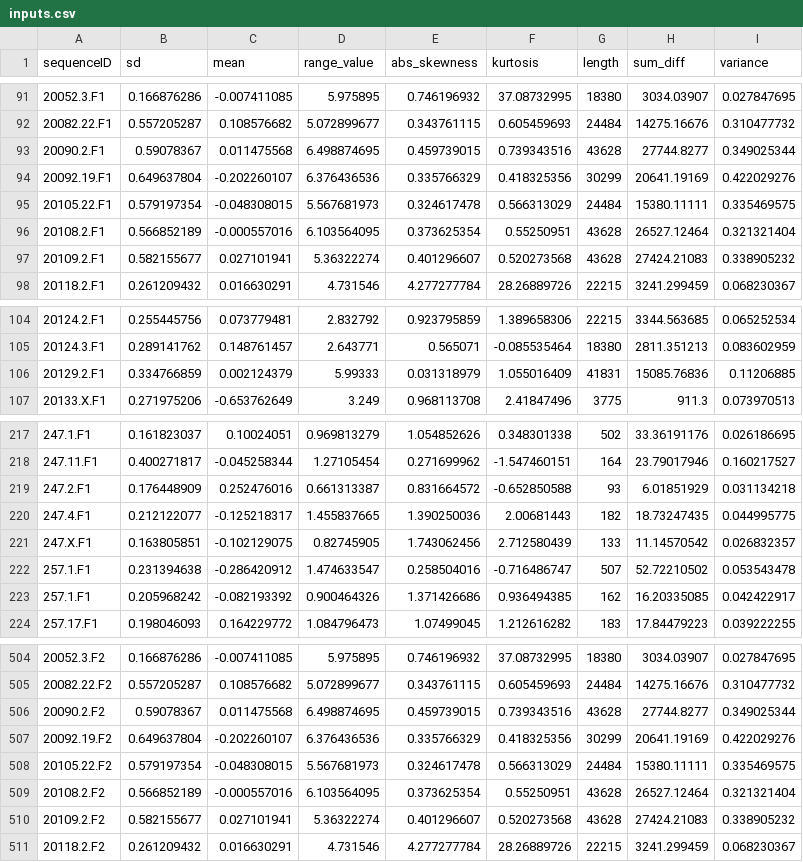
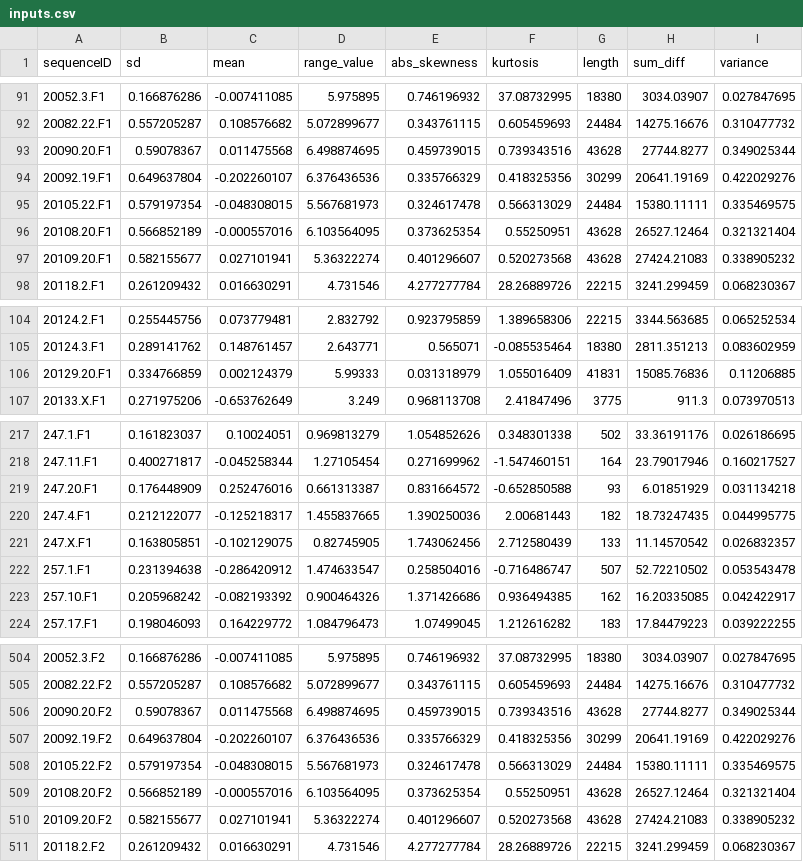
Before and after one commit to lamtung16/ML_LambdaLearning_OPART_Reproducible_2, a CSV file: training_data/cancer/inputs.csv, drawn as a sheet; only a part is shown, gaps mark what is left out; the diff covers the shown part only.

```diff
--- a/training_data/cancer/inputs.csv
+++ b/training_data/cancer/inputs.csv
@@ -92,7 +92,7 @@ sequenceID,sd,mean,range_value,abs_skewness,kurtosis,length,sum_diff,variance
 20082.22.F1,0.557205287,0.108576682,5.072899677,0.343761115,0.605459693,24484,14275.16676,0.310477732
-20090.2.F1,0.59078367,0.011475568,6.498874695,0.459739015,0.739343516,43628,27744.8277,0.349025344
+20090.20.F1,0.59078367,0.011475568,6.498874695,0.459739015,0.739343516,43628,27744.8277,0.349025344
 20092.19.F1,0.649637804,-0.202260107,6.376436536,0.335766329,0.418325356,30299,20641.19169,0.422029276
 20105.22.F1,0.579197354,-0.048308015,5.567681973,0.324617478,0.566313029,24484,15380.11111,0.335469575
-20108.2.F1,0.566852189,-0.000557016,6.103564095,0.373625354,0.55250951,43628,26527.12464,0.321321404
-20109.2.F1,0.582155677,0.027101941,5.36322274,0.401296607,0.520273568,43628,27424.21083,0.338905232
+20108.20.F1,0.566852189,-0.000557016,6.103564095,0.373625354,0.55250951,43628,26527.12464,0.321321404
+20109.20.F1,0.582155677,0.027101941,5.36322274,0.401296607,0.520273568,43628,27424.21083,0.338905232
 20118.2.F1,0.261209432,0.016630291,4.731546,4.277277784,28.26889726,22215,3241.299459,0.068230367
@@ -105,3 +105,3 @@ sequenceID,sd,mean,range_value,abs_skewness,kurtosis,length,sum_diff,variance
 20124.3.F1,0.289141762,0.148761457,2.643771,0.565071,-0.085535464,18380,2811.351213,0.083602959
-20129.2.F1,0.334766859,0.002124379,5.99333,0.031318979,1.055016409,41831,15085.76836,0.11206885
+20129.20.F1,0.334766859,0.002124379,5.99333,0.031318979,1.055016409,41831,15085.76836,0.11206885
 20133.X.F1,0.271975206,-0.653762649,3.249,0.968113708,2.41847496,3775,911.3,0.073970513
@@ -218,3 +218,3 @@ sequenceID,sd,mean,range_value,abs_skewness,kurtosis,length,sum_diff,variance
 247.11.F1,0.400271817,-0.045258344,1.27105454,0.271699962,-1.547460151,164,23.79017946,0.160217527
-247.2.F1,0.176448909,0.252476016,0.661313387,0.831664572,-0.652850588,93,6.01851929,0.031134218
+247.20.F1,0.176448909,0.252476016,0.661313387,0.831664572,-0.652850588,93,6.01851929,0.031134218
 247.4.F1,0.212122077,-0.125218317,1.455837665,1.390250036,2.00681443,182,18.73247435,0.044995775
@@ -222,3 +222,3 @@ sequenceID,sd,mean,range_value,abs_skewness,kurtosis,length,sum_diff,variance
 257.1.F1,0.231394638,-0.286420912,1.474633547,0.258504016,-0.716486747,507,52.72210502,0.053543478
-257.1.F1,0.205968242,-0.082193392,0.900464326,1.371426686,0.936494385,162,16.20335085,0.042422917
+257.10.F1,0.205968242,-0.082193392,0.900464326,1.371426686,0.936494385,162,16.20335085,0.042422917
 257.17.F1,0.198046093,0.164229772,1.084796473,1.07499045,1.212616282,183,17.84479223,0.039222255
@@ -505,7 +505,7 @@ sequenceID,sd,mean,range_value,abs_skewness,kurtosis,length,sum_diff,variance
 20082.22.F2,0.557205287,0.108576682,5.072899677,0.343761115,0.605459693,24484,14275.16676,0.310477732
-20090.2.F2,0.59078367,0.011475568,6.498874695,0.459739015,0.739343516,43628,27744.8277,0.349025344
+20090.20.F2,0.59078367,0.011475568,6.498874695,0.459739015,0.739343516,43628,27744.8277,0.349025344
 20092.19.F2,0.649637804,-0.202260107,6.376436536,0.335766329,0.418325356,30299,20641.19169,0.422029276
 20105.22.F2,0.579197354,-0.048308015,5.567681973,0.324617478,0.566313029,24484,15380.11111,0.335469575
-20108.2.F2,0.566852189,-0.000557016,6.103564095,0.373625354,0.55250951,43628,26527.12464,0.321321404
-20109.2.F2,0.582155677,0.027101941,5.36322274,0.401296607,0.520273568,43628,27424.21083,0.338905232
+20108.20.F2,0.566852189,-0.000557016,6.103564095,0.373625354,0.55250951,43628,26527.12464,0.321321404
+20109.20.F2,0.582155677,0.027101941,5.36322274,0.401296607,0.520273568,43628,27424.21083,0.338905232
 20118.2.F2,0.261209432,0.016630291,4.731546,4.277277784,28.26889726,22215,3241.299459,0.068230367
```
Also changed, not shown: 41 edited cells elsewhere in this file, training_data/cancer/evaluation.csv, training_data/cancer/folds.csv, 2 other files.
